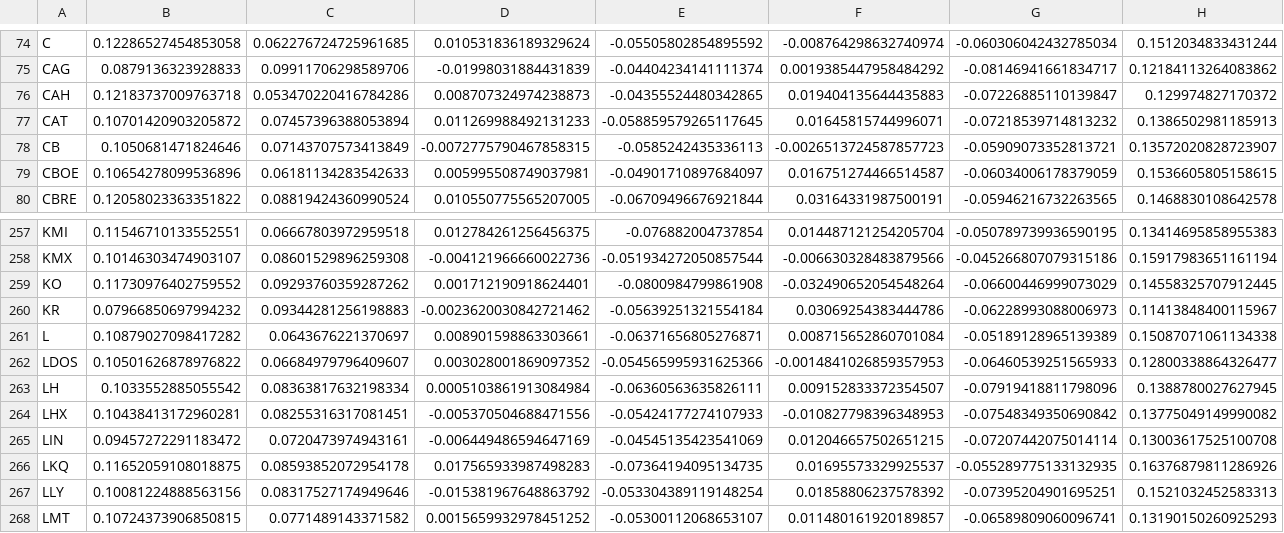
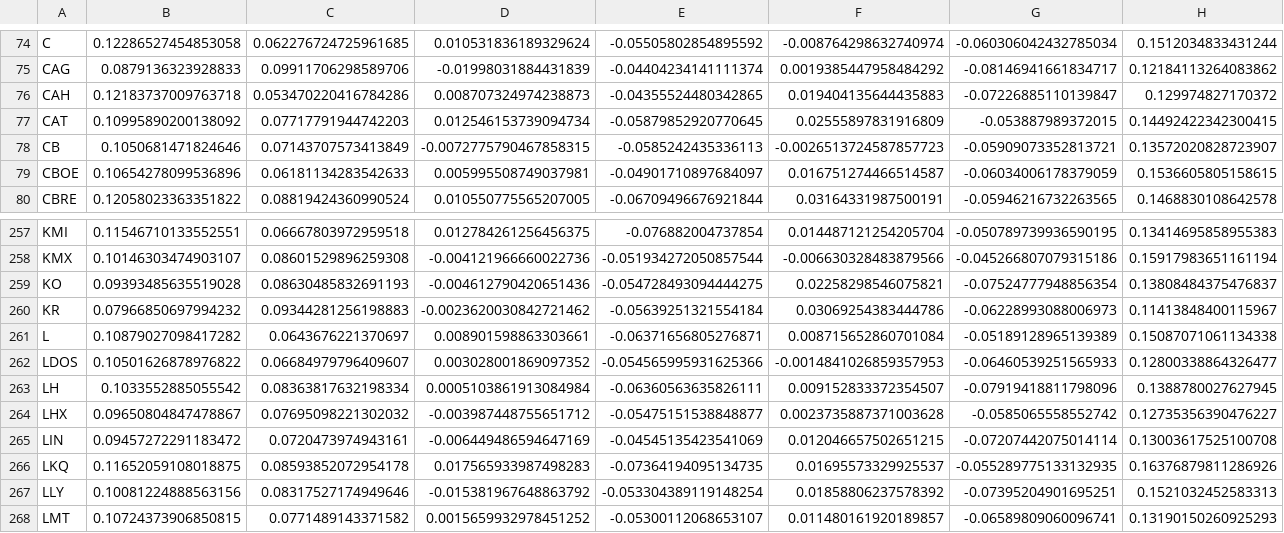
Before and after one commit to risksrobots/stock_clustering, a CSV file: data/ticker_data_cae.csv, drawn as a sheet; only a part is shown, gaps mark what is left out; the diff covers the shown part only; the diff names each change by its address in the sheet, - before the commit and + after, or states it on an @@ line.

```diff
--- a/data/ticker_data_cae.csv
+++ b/data/ticker_data_cae.csv
-B77: 0.10701420903205872
+B77: 0.10995890200138092
-C77: 0.07457396388053894
+C77: 0.07717791944742203
-D77: 0.011269988492131233
+D77: 0.012546153739094734
-E77: -0.058859579265117645
+E77: -0.05879852920770645
-F77: 0.01645815744996071
+F77: 0.02555897831916809
-G77: -0.07218539714813232
+G77: -0.053887989372015
-H77: 0.1386502981185913
+H77: 0.14492422342300415
-B259: 0.11730976402759552
+B259: 0.09393485635519028
-C259: 0.09293760359287262
+C259: 0.08630485832691193
-D259: 0.001712190918624401
+D259: -0.004612790420651436
-E259: -0.0800984799861908
+E259: -0.054728493094444275
-F259: -0.032490652054548264
+F259: 0.02258298546075821
-G259: -0.06600446999073029
+G259: -0.07524777948856354
-H259: 0.14558325707912445
+H259: 0.13808484375476837
-B264: 0.10438413172960281
+B264: 0.09650804847478867
-C264: 0.08255316317081451
+C264: 0.07695098221302032
-D264: -0.005370504688471556
+D264: -0.003987448755651712
-E264: -0.05424177274107933
+E264: -0.05475151538848877
-F264: -0.010827798396348953
+F264: 0.0023735887371003628
-G264: -0.07548349350690842
+G264: -0.0585065558552742
-H264: 0.13775049149990082
+H264: 0.12735356390476227
```
Also changed, not shown: 123 edited cells elsewhere in this file, data/features.csv, data/ticker_data_mlp.csv, 3 other files.
